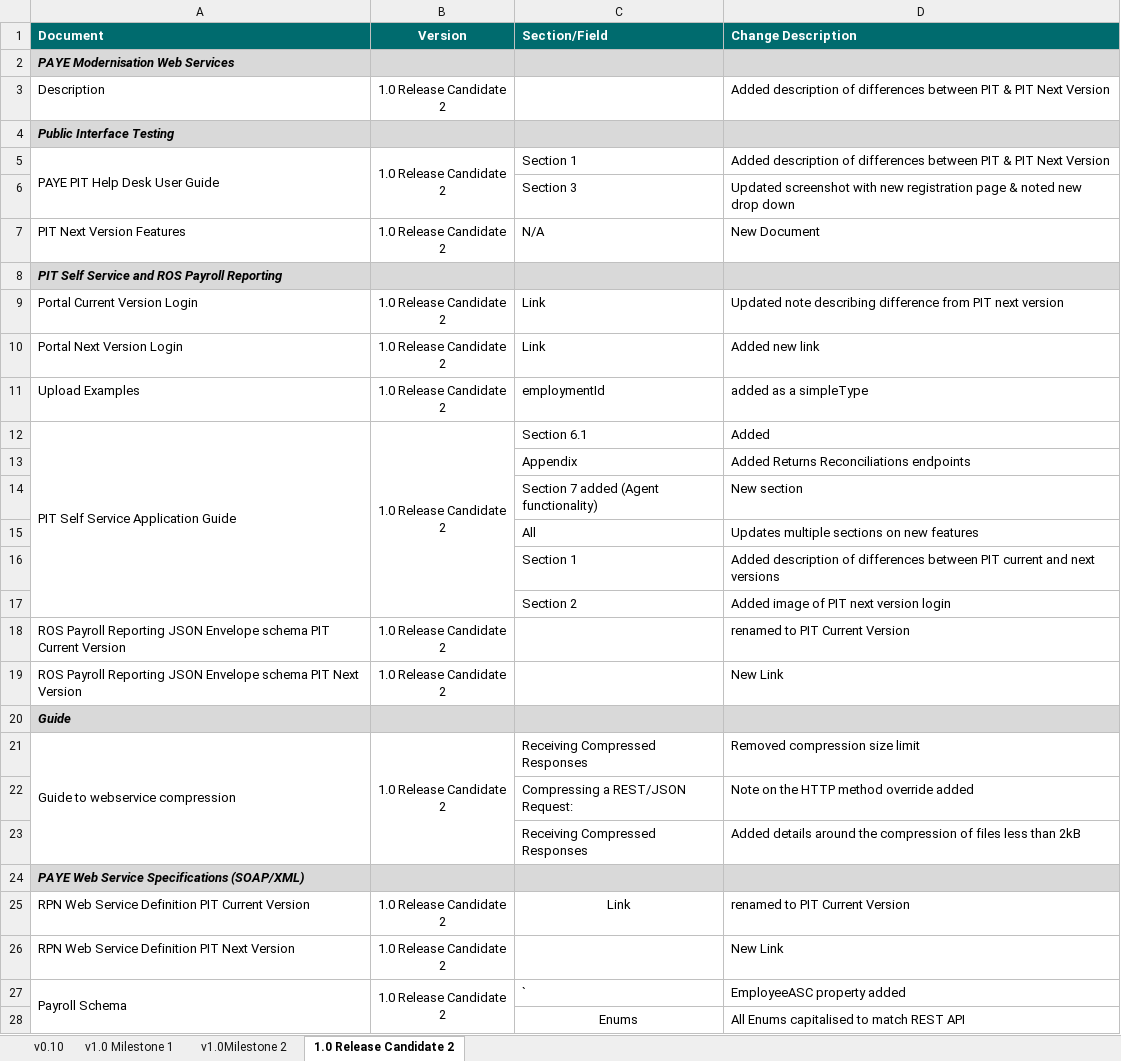
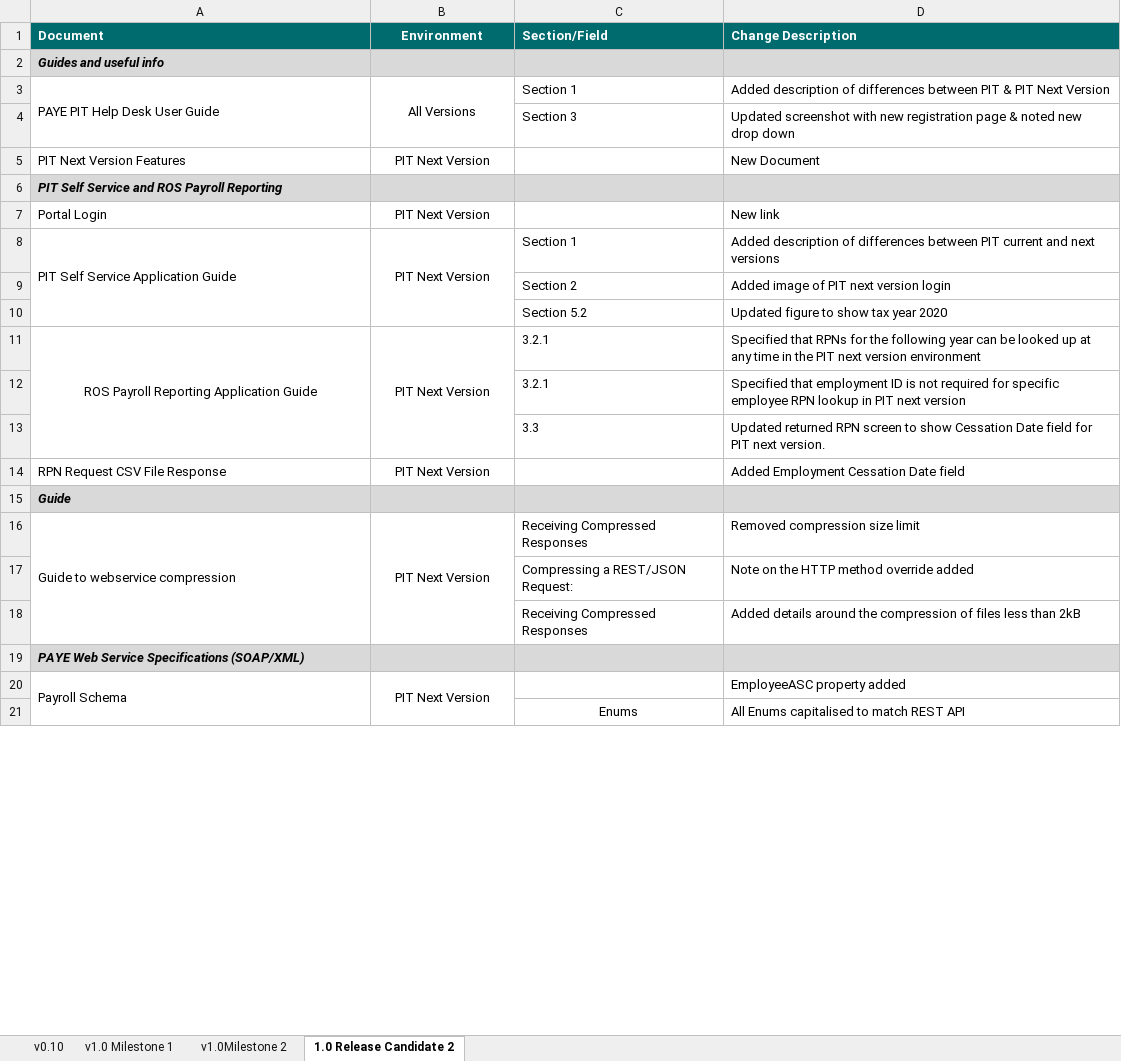
Before and after one commit to revtestaccount/paye-employers-documentation, an Excel workbook: PIT4/Schema Publication Changelog.xlsx, sheet 1.0 Release Candidate 2, drawn as a sheet; only a part is shown; values as stored, in another font and other column widths than the file's, no borders; removed rows and columns are numbered as before the commit, all else as after; the diff covers the shown part only; the diff names each change by its address in the sheet, - before the commit and + after, or states it on an @@ line.

Commit message:
dates

```diff
--- a/PIT4/Schema Publication Changelog.xlsx (sheet 1.0 Release Candidate 2)
+++ b/PIT4/Schema Publication Changelog.xlsx (sheet 1.0 Release Candidate 2)
-B1: Version
+B1: Environment
-A2 (Document): PAYE Modernisation Web Services
+A2 (Document): Guides and useful info
-row 3: Description | 1.0 Release Candidate 2 |  | Added description of differences between PIT & PIT Next Version
-row 4: Public Interface Testing
-B3 (Environment): 1.0 Release Candidate 2
+B3 (Environment): All Versions
-B5 (Environment): 1.0 Release Candidate 2
+B5 (Environment): PIT Next Version
-C5 (Section/Field): N/A
+C5 (Section/Field): (empty)
-row 9: Portal Current Version Login | 1.0 Release Candidate 2 | Link | Updated note describing difference from PIT next version
-row 10: Portal Next Version Login | 1.0 Release Candidate 2 | Link | Added new link
-row 11: Upload Examples | 1.0 Release Candidate 2 | employmentId | added as a simpleType
+row 7: Portal Login | PIT Next Version |  | New link
-B8 (Environment): 1.0 Release Candidate 2
+B8 (Environment): PIT Next Version
-C8 (Section/Field): Section 6.1
+C8 (Section/Field): Section 1
-D8 (Change Description): Added
+D8 (Change Description): Added description of differences between PIT current and next versions
@@ row 13 moved to row 169: Appendix @@
@@ row 14 moved to row 170: Section 7 added (Agent functionality) @@
@@ row 15 moved to row 171: All @@
-row 16:  |  | Section 1 | Added description of differences between PIT current and next versions
-row 18: ROS Payroll Reporting JSON Envelope schema PIT Current Version | 1.0 Release Candidate 2 |  | renamed to PIT Current Version
-row 19: ROS Payroll Reporting JSON Envelope schema PIT Next Version | 1.0 Release Candidate 2 |  | New Link
+row 10:  |  | Section 5.2 | Updated figure to show tax year 2020
+row 11: ROS Payroll Reporting Application Guide | PIT Next Version | 3.2.1 | Specified that RPNs for the following year can be looked up at any time in the PIT next version environment
+row 12:  |  | 3.2.1 | Specified that employment ID is not required for specific employee RPN lookup in PIT next version
+row 13:  |  | 3.3 | Updated returned RPN screen to show Cessation Date field for PIT next version.
+row 14: RPN Request CSV File Response | PIT Next Version |  | Added Employment Cessation Date field
-B16 (Environment): 1.0 Release Candidate 2
+B16 (Environment): PIT Next Version
-row 25: RPN Web Service Definition PIT Current Version | 1.0 Release Candidate 2 | Link | renamed to PIT Current Version
-row 26: RPN Web Service Definition PIT Next Version | 1.0 Release Candidate 2 |  | New Link
-B20 (Environment): 1.0 Release Candidate 2
+B20 (Environment): PIT Next Version
-C20 (Section/Field): `
+C20 (Section/Field): (empty)
```
Also changed, not shown: 15 added rows, 15 removed rows and 29 edited cells elsewhere in this sheet, PIT/PIT Next Version Features.xlsx, PIT3/Schema Publication Changelog.xlsx, 17 other files.
